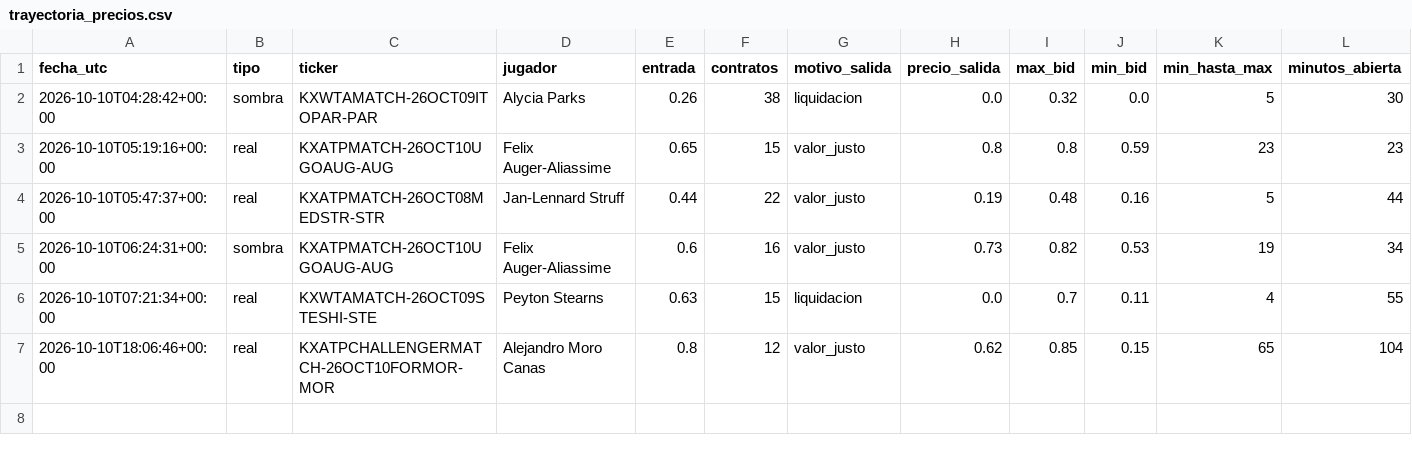
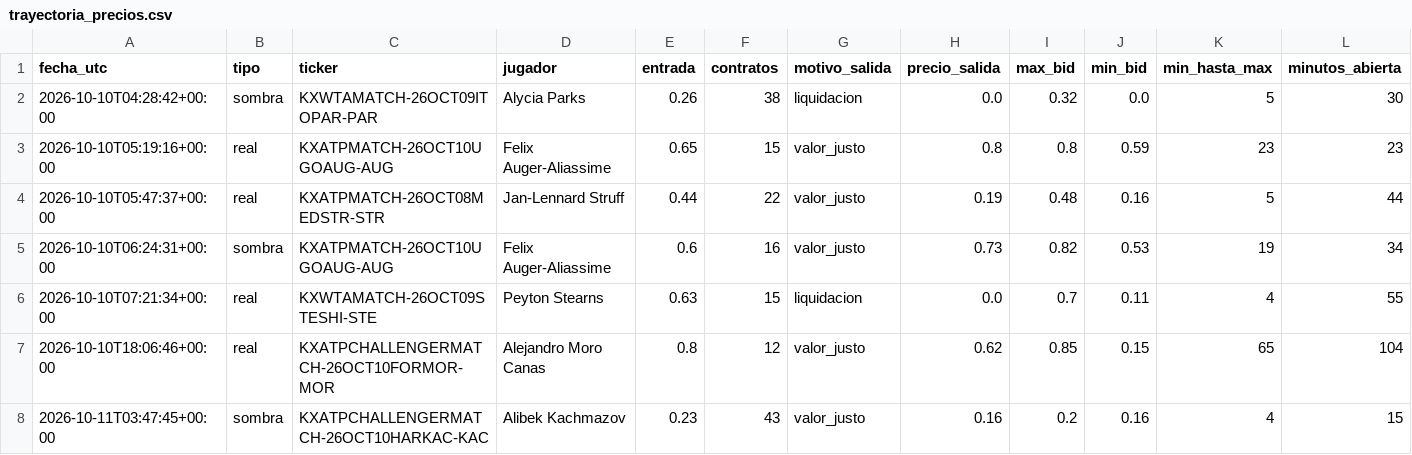
Before and after one commit to dineroforever/tenis-alertas, a CSV file: trayectoria_precios.csv, drawn as a sheet; only a part is shown; rows hold the shown columns only; the diff names each change by its address in the sheet, - before the commit and + after, or states it on an @@ line.

```diff
--- a/trayectoria_precios.csv
+++ b/trayectoria_precios.csv
+row 8: 2026-10-11T03:47:45+00:00 | sombra | KXATPCHALLENGERMATCH-26OCT10HARKAC-KAC | Alibek Kachmazov | 0.23 | 43 | valor_justo | 0.16 | 0.2 | 0.16 | 4 | 15
```
Also changed, not shown: candidatos.csv, sombra_salidas.csv, 1 other file.
